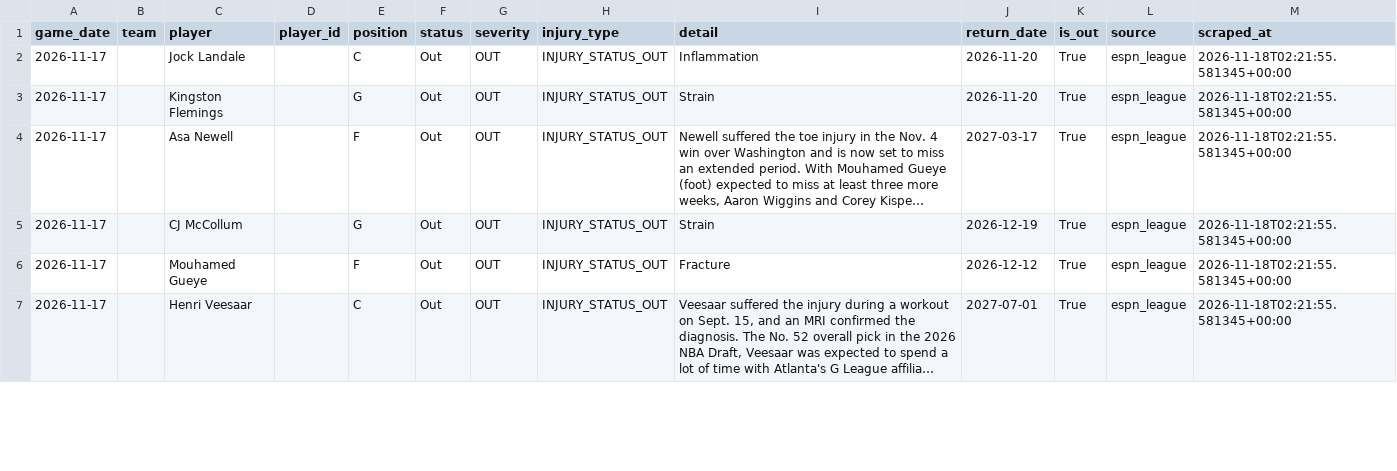
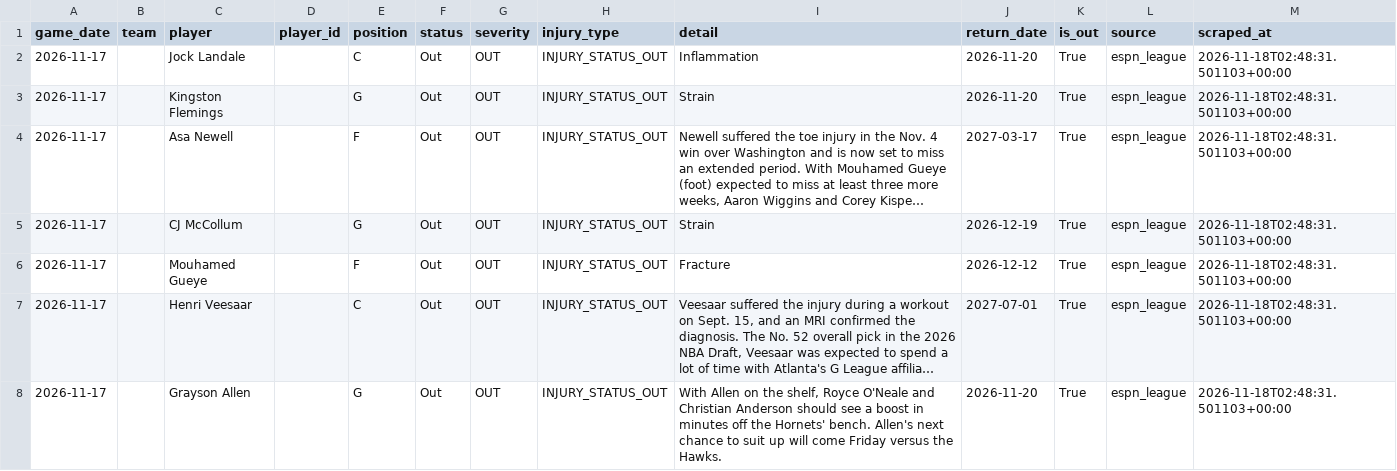
Before and after one commit to bigtyme2k3/Nba-model, a CSV file: data/raw/injuries_2026-11-17.csv, drawn as a sheet; only a part is shown; long unchanged cells end in …; the diff covers the shown part only; the diff names each change by its address in the sheet, - before the commit and + after, or states it on an @@ line.

```diff
--- a/data/raw/injuries_2026-11-17.csv
+++ b/data/raw/injuries_2026-11-17.csv
-M2:M7 (scraped_at): 2026-11-18T02:21:55.581345+00:00
+M2:M7 (scraped_at): 2026-11-18T02:48:31.501103+00:00
+row 8: 2026-11-17 |  | Grayson Allen |  | G | Out | OUT | INJURY_STATUS_OUT | With Allen on the shelf, Royce O'Neale and Christian Anderson should see a boost in minutes off the Hornets' bench. Allen's next chance to suit up will come Friday versus the Hawks. | 2026-11-20 | True | espn_league | 2026-11-18T02:48:31.501103+00:00
```
Also changed, not shown: 99 edited cells elsewhere in this file, data/raw/opportunity_adjustments_2026-11-17.csv, data/raw/opportunity_adjustments_today.csv, 18 other files.
